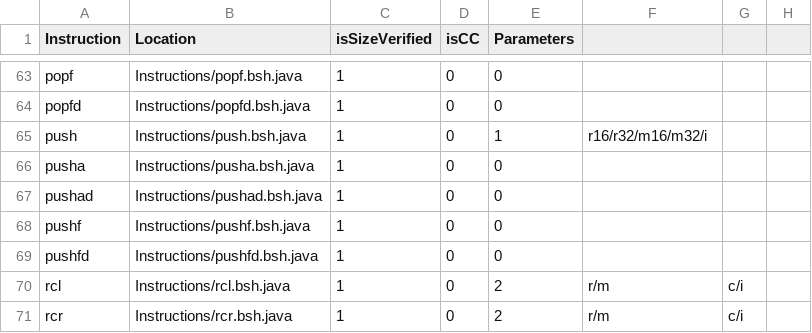
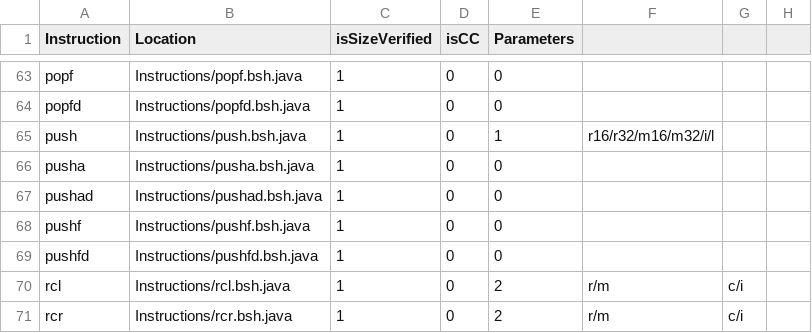
Before and after one commit to thejenigrace/thsst-calvis, a CSV file: Instructions/instruction_list.csv, drawn as a sheet; only a part is shown, gaps mark what is left out.

```diff
--- a/Instructions/instruction_list.csv
+++ b/Instructions/instruction_list.csv
@@ -64,3 +64,3 @@ popf,Instructions/popf.bsh.java,1,0,0
 popfd,Instructions/popfd.bsh.java,1,0,0
-push,Instructions/push.bsh.java,1,0,1,r16/r32/m16/m32/i
+push,Instructions/push.bsh.java,1,0,1,r16/r32/m16/m32/i/l
 pusha,Instructions/pusha.bsh.java,1,0,0
```
Also changed, not shown: 2 other files.
